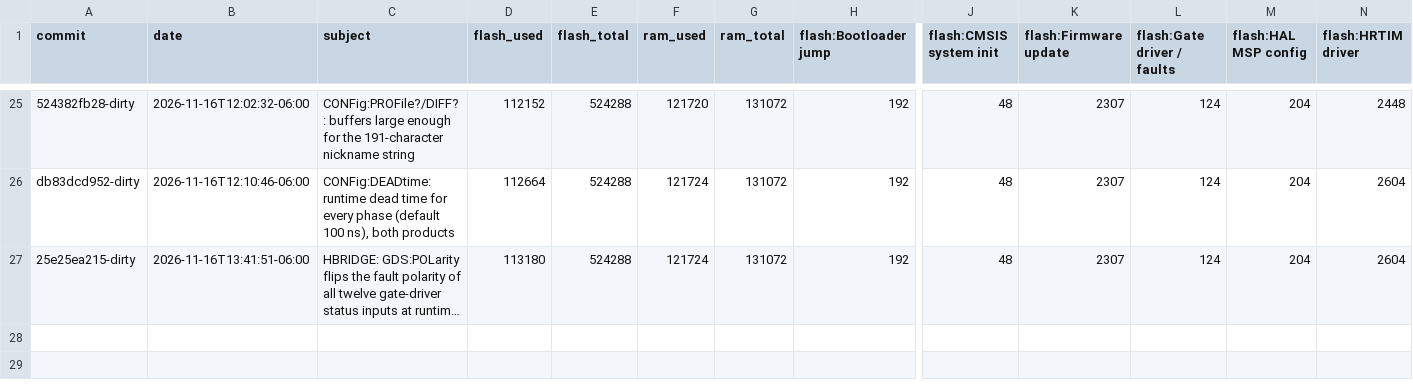
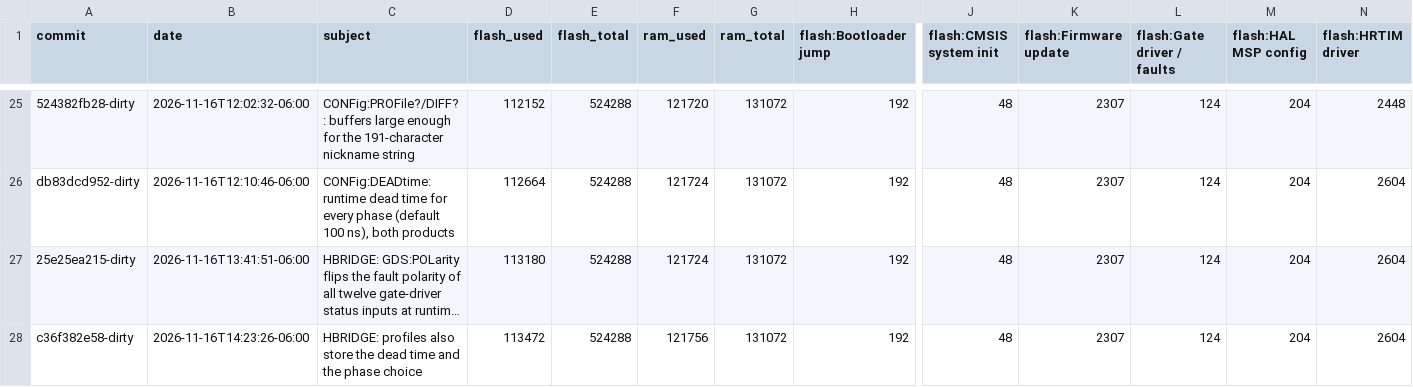
Before and after one commit to everettpenne/WHAM-CONTROLLERS, a CSV file: firmware/hbridge/docs/reports/memory_history.csv, drawn as a sheet; only a part is shown, gaps mark what is left out; long unchanged cells end in …; rows hold the shown columns only; the diff names each change by its address in the sheet, - before the commit and + after, or states it on an @@ line.

Commit message:
Rebuild the HBRIDGE image from the committed tree; record flash/RAM footprint for profile dead time and phases

```diff
--- a/firmware/hbridge/docs/reports/memory_history.csv
+++ b/firmware/hbridge/docs/reports/memory_history.csv
+row 28: c36f382e58-dirty | 2026-11-16T14:23:26-06:00 | HBRIDGE: profiles also store the dead time and the phase choice | 113472 | 524288 | 121756 | 131072 | 192 | 48 | 2307 | 124 | 204 | 2604
```
Also changed, not shown: 3 other files.
